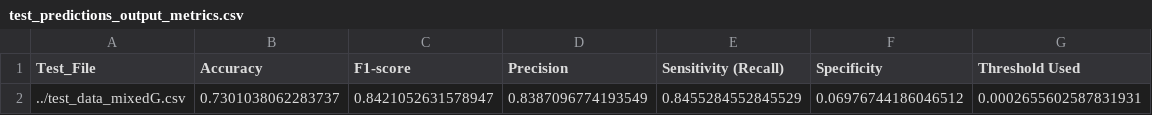
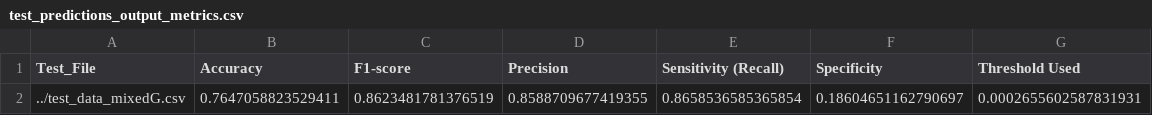
Before and after one commit to VCU-CS-Capstone/MULT-25-610-Smart-Buildings-Sustainability-And-Efficiency, a CSV file: src/backend/test_predictions_output_metrics.csv, drawn as a sheet; removed rows and columns are numbered as before the commit, all else as after; the diff names each change by its address in the sheet, - before the commit and + after, or states it on an @@ line.

```diff
--- a/src/backend/test_predictions_output_metrics.csv
+++ b/src/backend/test_predictions_output_metrics.csv
-row 2: ../test_data_mixedG.csv | 0.7301038062283737 | 0.8421052631578947 | 0.8387096774193549 | 0.8455284552845529 | 0.06976744186046512 | 0.0002655602587831931
+row 2: ../test_data_mixedG.csv | 0.7647058823529411 | 0.8623481781376519 | 0.8588709677419355 | 0.8658536585365854 | 0.18604651162790697 | 0.0002655602587831931
```
Also changed, not shown: src/backend/test_predictions_output.csv, 3 other files.
